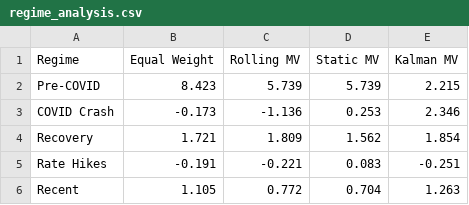
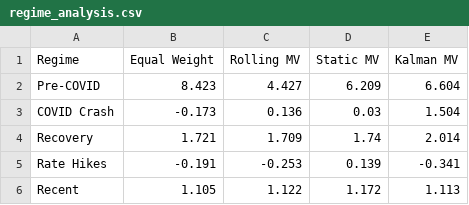
Before and after one commit to krishtanwar458/kalman-portfolio, a CSV file: results/regime_analysis.csv, drawn as a sheet.

Commit message:
Add statistical testing, regime analysis, and README

```diff
--- a/results/regime_analysis.csv
+++ b/results/regime_analysis.csv
@@ -1,6 +1,6 @@
 Regime,Equal Weight,Rolling MV,Static MV,Kalman MV
-Pre-COVID,8.423,5.739,5.739,2.215
-COVID Crash,-0.173,-1.136,0.253,2.346
-Recovery,1.721,1.809,1.562,1.854
-Rate Hikes,-0.191,-0.221,0.083,-0.251
-Recent,1.105,0.772,0.704,1.263
+Pre-COVID,8.423,4.427,6.209,6.604
+COVID Crash,-0.173,0.136,0.03,1.504
+Recovery,1.721,1.709,1.74,2.014
+Rate Hikes,-0.191,-0.253,0.139,-0.341
+Recent,1.105,1.122,1.172,1.113
```
Also changed, not shown: results/metrics_full.csv, results/metrics_test.csv, 25 other files.
